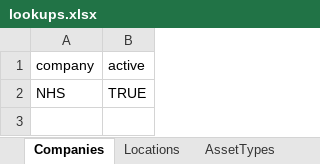
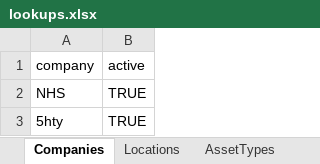
Before and after one commit to JustinRaoECCC/nhs-infrastructure-map-electron, an Excel workbook: data/lookups.xlsx, sheet Companies, drawn as a sheet; values as stored, in another font and other column widths than the file's, no borders; the diff names each change by its address in the sheet, - before the commit and + after, or states it on an @@ line.

```diff
--- a/data/lookups.xlsx (sheet Companies)
+++ b/data/lookups.xlsx (sheet Companies)
+row 3: 5hty | TRUE
```
Also changed, not shown: sheet Locations, 4 other files.
